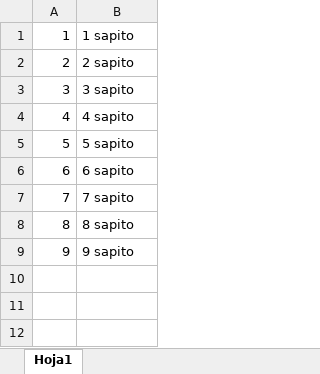
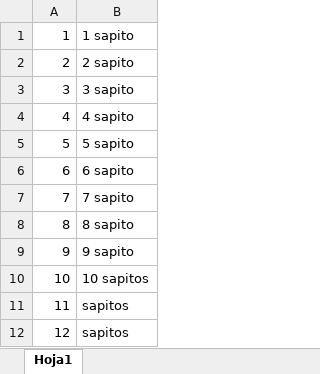
Before and after one commit to JSolangeT/Repositorio-prueba-, an Excel workbook: Cartera_Actual.xlsx, sheet Hoja1, drawn as a sheet; values as stored, in another font and other column widths than the file's, no borders; the diff names each change by its address in the sheet, - before the commit and + after, or states it on an @@ line.

Commit message:
Cartera actual modificada

```diff
--- a/Cartera_Actual.xlsx (sheet Hoja1)
+++ b/Cartera_Actual.xlsx (sheet Hoja1)
+row 10: 10 | 10 sapitos
+row 11: 11 | sapitos
+row 12: 12 | sapitos
```
